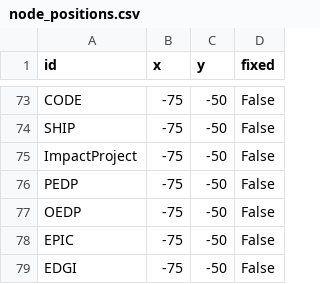
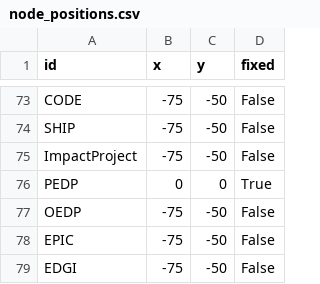
Before and after one commit to Public-Environmental-Data-Partners/PEDP-Network-Map, a CSV file: data/processed/node_positions.csv, drawn as a sheet; only a part is shown, gaps mark what is left out.

```diff
--- a/data/processed/node_positions.csv
+++ b/data/processed/node_positions.csv
@@ -75,3 +75,3 @@ SHIP,-75,-50,False
 ImpactProject,-75,-50,False
-PEDP,-75,-50,False
+PEDP,0,0,True
 OEDP,-75,-50,False
```
